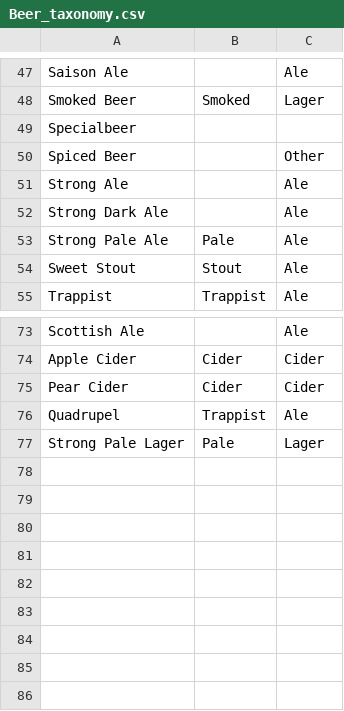
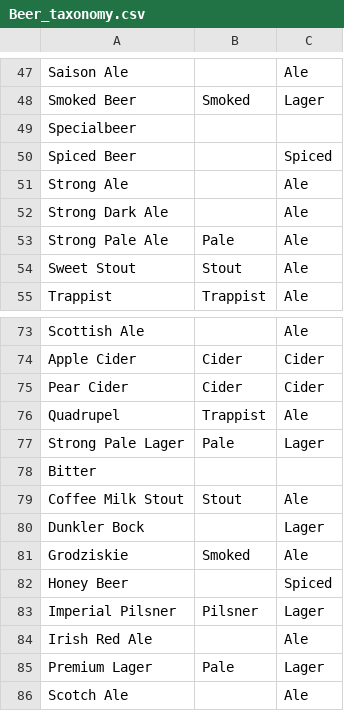
Before and after one commit to anzelpwj/Beer_server, a CSV file: Beer_taxonomy.csv, drawn as a sheet; only a part is shown, gaps mark what is left out.

Commit message:
Fixed some string formatting, BestFromCountry. Grodziskie beer tastes like ham

```diff
--- a/Beer_taxonomy.csv
+++ b/Beer_taxonomy.csv
@@ -49,3 +49,3 @@ Smoked Beer;Smoked;Lager
 Specialbeer;;
-Spiced Beer;;Other
+Spiced Beer;;Spiced
 Strong Ale;;Ale
@@ -77 +77,10 @@ Quadrupel;Trappist;Ale
 Strong Pale Lager;Pale;Lager
+Bitter;;
+Coffee Milk Stout;Stout;Ale
+Dunkler Bock;;Lager
+Grodziskie;Smoked;Ale
+Honey Beer;;Spiced
+Imperial Pilsner;Pilsner;Lager
+Irish Red Ale;;Ale
+Premium Lager;Pale;Lager
+Scotch Ale;;Ale
```
Also changed, not shown: Brands.csv, 2 other files.
